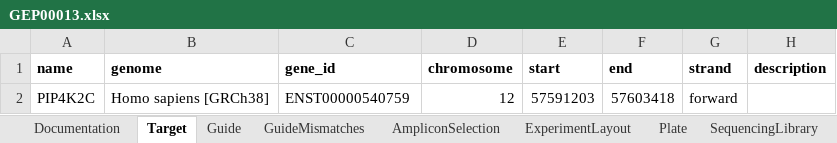
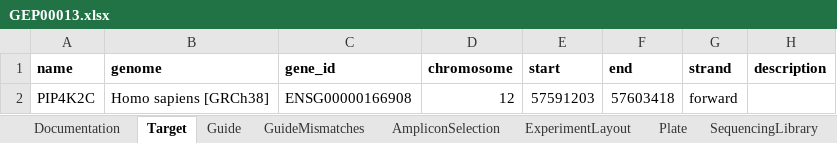
Before and after one commit to alanwilter/GenEditID, an Excel workbook: data/GEP00013/GEP00013.xlsx, sheet Target, drawn as a sheet; values as stored, in another font and other column widths than the file's, no borders; the diff names each change by its address in the sheet, - before the commit and + after, or states it on an @@ line.

Commit message:
add code to check that gene id is an Ensembl one, otherwise raise an error

```diff
--- a/data/GEP00013/GEP00013.xlsx (sheet Target)
+++ b/data/GEP00013/GEP00013.xlsx (sheet Target)
-C2 (gene_id): ENST00000540759
+C2 (gene_id): ENSG00000166908
```
Also changed, not shown: data/templates/GEPXXXXX.xlsx, 1 other file.
